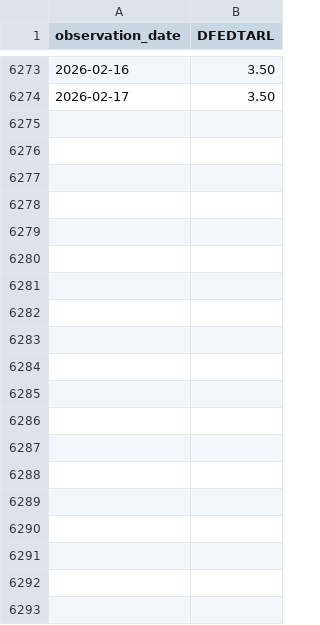
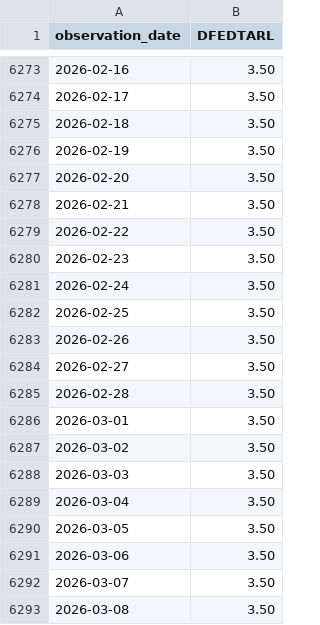
Before and after one commit to calderon777/monetary-economics, a CSV file: data_cache/fed_dfedtarL.csv, drawn as a sheet; only a part is shown, gaps mark what is left out; the diff covers the shown part only.

```diff
--- a/data_cache/fed_dfedtarL.csv
+++ b/data_cache/fed_dfedtarL.csv
@@ -6274 +6274,20 @@ observation_date,DFEDTARL
 2026-02-17,3.50
+2026-02-18,3.50
+2026-02-19,3.50
+2026-02-20,3.50
+2026-02-21,3.50
+2026-02-22,3.50
+2026-02-23,3.50
+2026-02-24,3.50
+2026-02-25,3.50
+2026-02-26,3.50
+2026-02-27,3.50
+2026-02-28,3.50
+2026-03-01,3.50
+2026-03-02,3.50
+2026-03-03,3.50
+2026-03-04,3.50
+2026-03-05,3.50
+2026-03-06,3.50
+2026-03-07,3.50
+2026-03-08,3.50
```
Also changed, not shown: 29 added rows elsewhere in this file, data_cache/ecb_rate_fred.csv, data_cache/fed_dfedtarU.csv, 49 other files.
